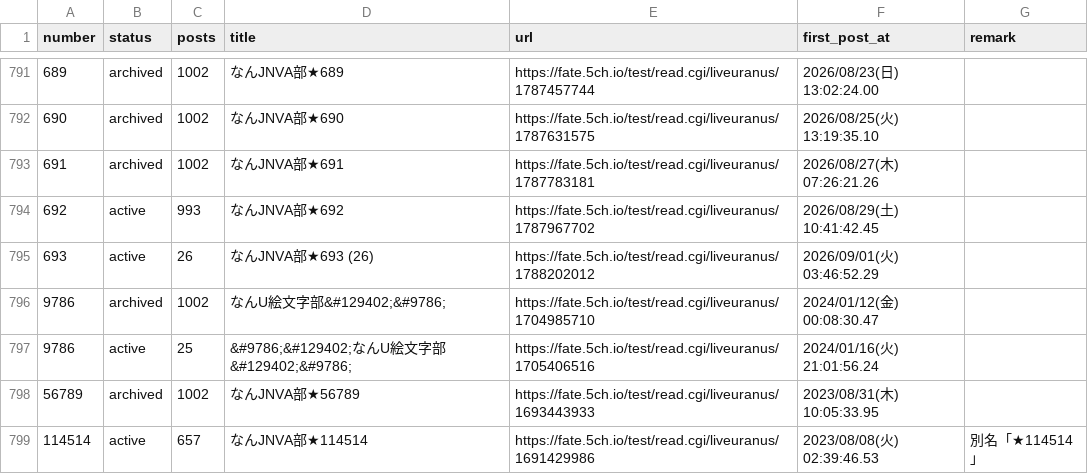
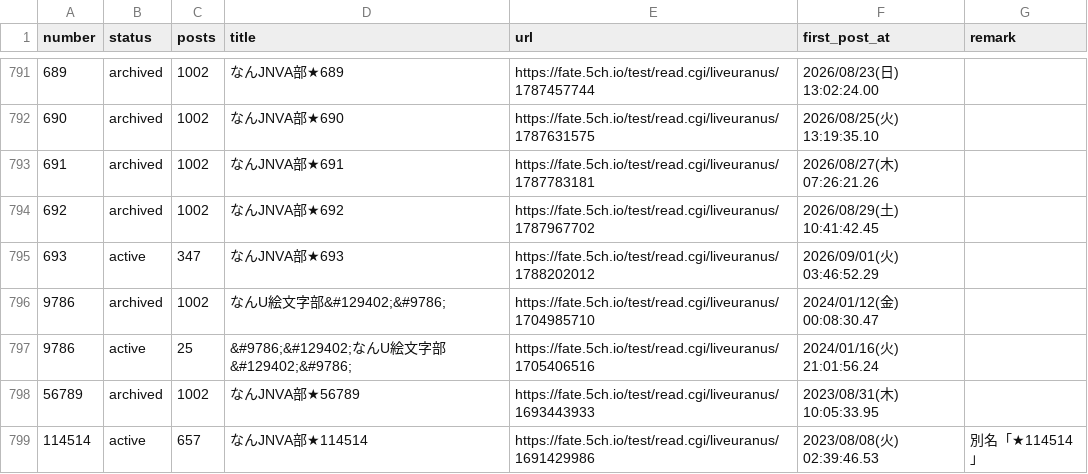
Before and after one commit to aka7774/nai_ch_wiki, a CSV file: thread_back_up/thread_urls.csv, drawn as a sheet; only a part is shown, gaps mark what is left out.

```diff
--- a/thread_back_up/thread_urls.csv
+++ b/thread_back_up/thread_urls.csv
@@ -793,4 +793,4 @@ number,status,posts,title,url,first_post_at,remark
 691,archived,1002,なんJNVA部★691,https://fate.5ch.io/test/read.cgi/liveuranus/1787783181,2026/08/27(木) 07:26:21.26,
-692,active,993,なんJNVA部★692,https://fate.5ch.io/test/read.cgi/liveuranus/1787967702,2026/08/29(土) 10:41:42.45,
-693,active,26,なんJNVA部★693  (26),https://fate.5ch.io/test/read.cgi/liveuranus/1788202012,2026/09/01(火) 03:46:52.29,
+692,archived,1002,なんJNVA部★692,https://fate.5ch.io/test/read.cgi/liveuranus/1787967702,2026/08/29(土) 10:41:42.45,
+693,active,347,なんJNVA部★693,https://fate.5ch.io/test/read.cgi/liveuranus/1788202012,2026/09/01(火) 03:46:52.29,
 9786,archived,1002,なんU絵文字部&#129402;&#9786;,https://fate.5ch.io/test/read.cgi/liveuranus/1704985710,2024/01/12(金) 00:08:30.47,
```
Also changed, not shown: 52 other files.
